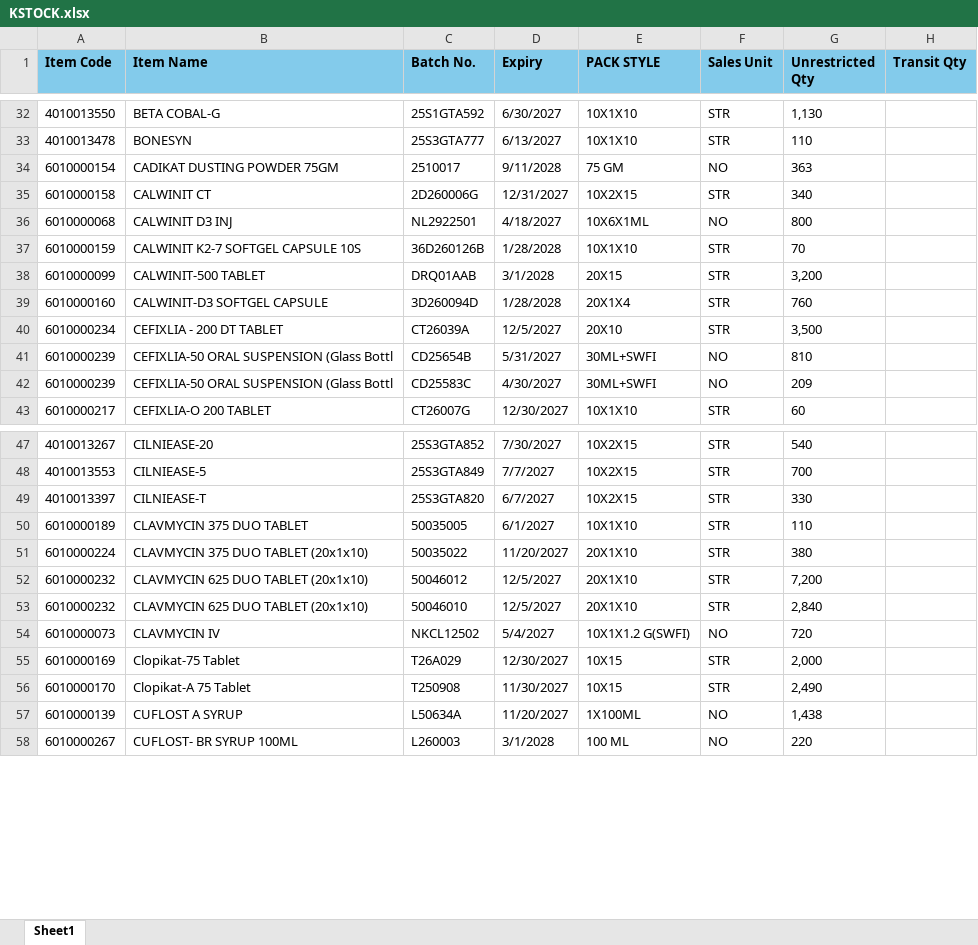
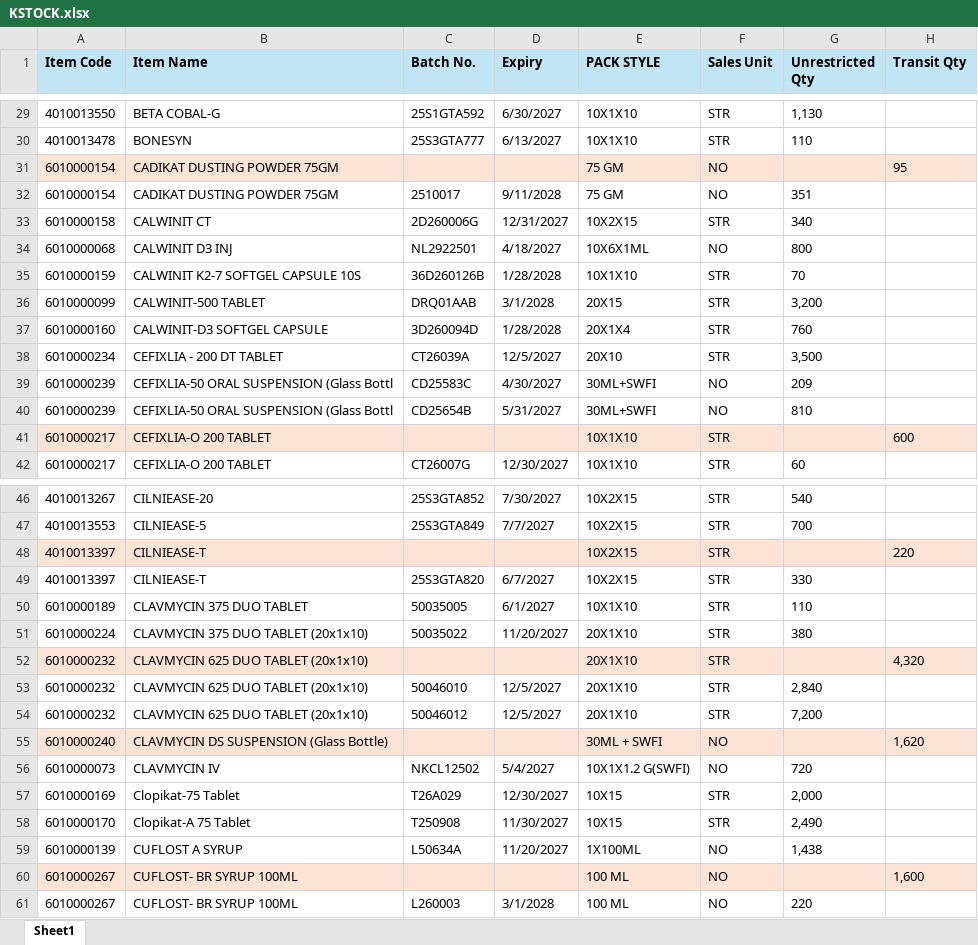
Before and after one commit to ishwarpharma/kemsyn, an Excel workbook: KSTOCK.xlsx, sheet Sheet1, drawn as a sheet; only a part is shown, gaps mark what is left out; values as stored, in another font and other column widths than the file's, no borders; addresses are those after the commit; the diff covers the shown part only; the diff names each change by its address in the sheet, - before the commit and + after, or states it on an @@ line.

```diff
--- a/KSTOCK.xlsx (sheet Sheet1)
+++ b/KSTOCK.xlsx (sheet Sheet1)
-A1:H1 fill: #83CBEB
+A1:H1 fill: #C1E5F5
+row 31: 6010000154 | CADIKAT DUSTING POWDER 75GM |  |  | 75 GM | NO |  | 95
-G32 (Unrestricted Qty): 363
+G32 (Unrestricted Qty): 351
@@ row 42 moved to row 39: 6010000239 @@
+row 41: 6010000217 | CEFIXLIA-O 200 TABLET |  |  | 10X1X10 | STR |  | 600
+row 48: 4010013397 | CILNIEASE-T |  |  | 10X2X15 | STR |  | 220
+row 52: 6010000232 | CLAVMYCIN 625 DUO TABLET (20x1x10) |  |  | 20X1X10 | STR |  | 4,320
+row 55: 6010000240 | CLAVMYCIN DS SUSPENSION (Glass Bottle) |  |  | 30ML + SWFI | NO |  | 1,620
+row 60: 6010000267 | CUFLOST- BR SYRUP 100ML |  |  | 100 ML | NO |  | 1,600
```
Also changed, not shown: 14 added rows, 2 removed rows, 14 moved rows and 9 edited cells elsewhere in this sheet.
